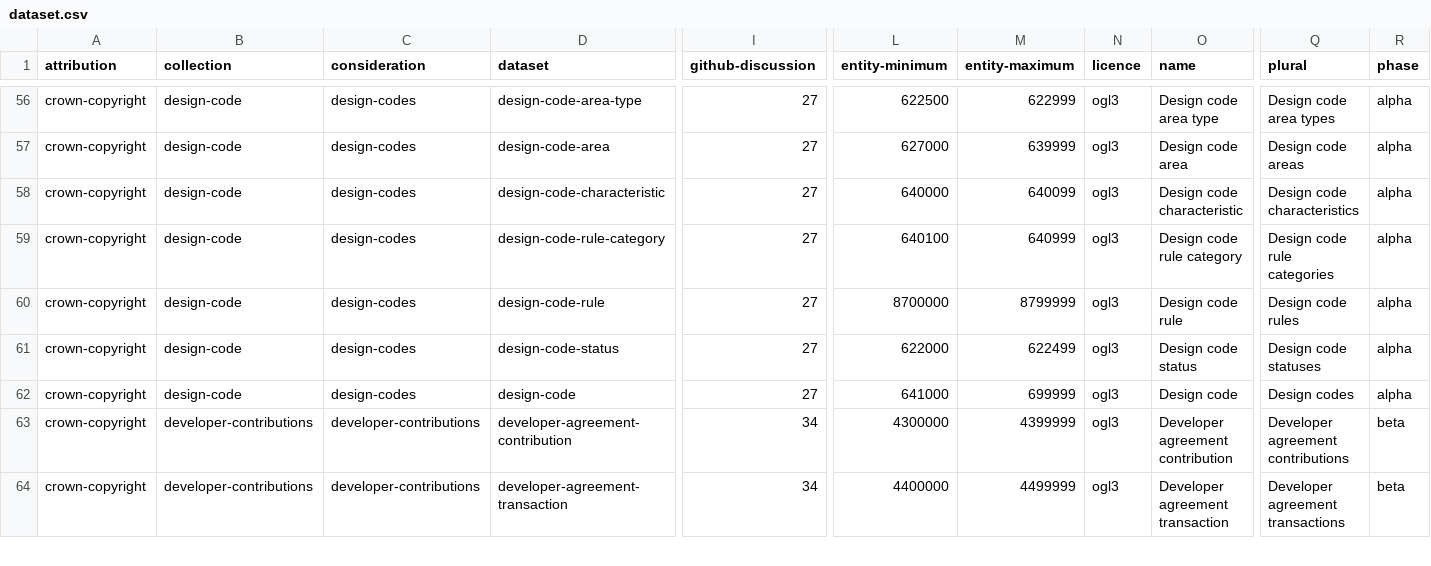
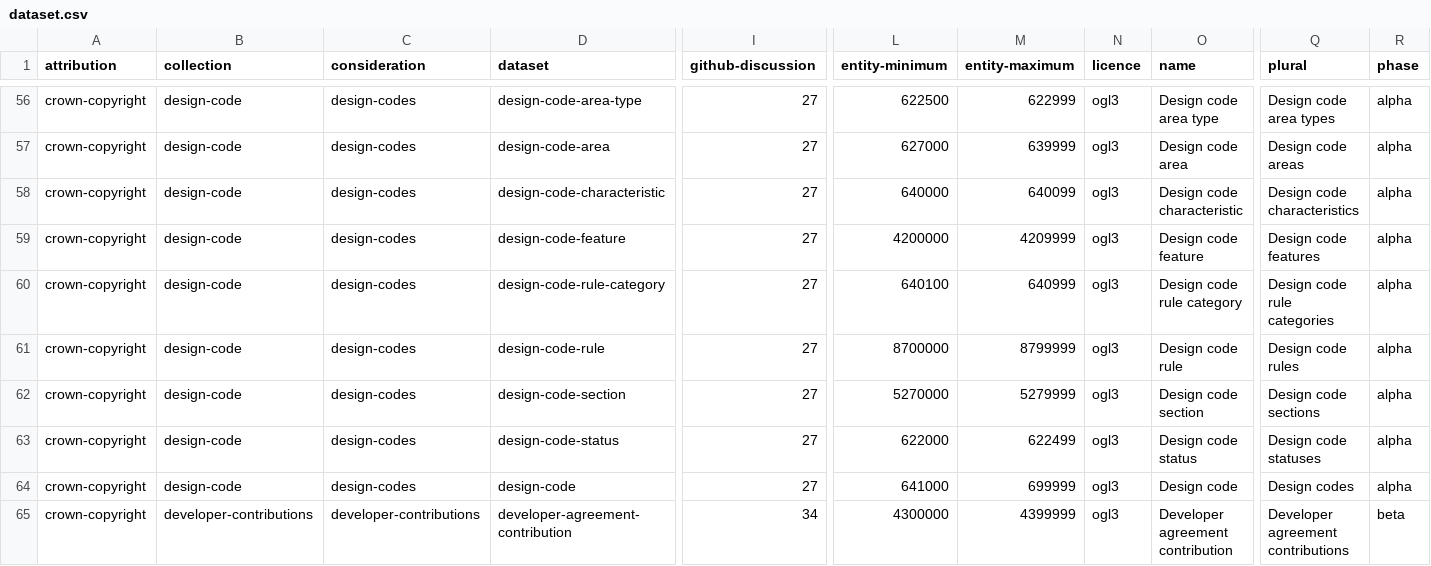
Before and after one commit to digital-land/specification, a CSV file: specification/dataset.csv, drawn as a sheet; only a part is shown, gaps mark what is left out; the shorter side is filled out with more unchanged rows; rows hold the shown columns only; the diff names each change by its address in the sheet, - before the commit and + after, or states it on an @@ line.

```diff
--- a/specification/dataset.csv
+++ b/specification/dataset.csv
+row 59: crown-copyright | design-code | design-codes | design-code-feature | 27 | 4200000 | 4209999 | ogl3 | Design code feature | Design code features | alpha
+row 62: crown-copyright | design-code | design-codes | design-code-section | 27 | 5270000 | 5279999 | ogl3 | Design code section | Design code sections | alpha
```
Also changed, not shown: specification/dataset-field.csv, specification/field.csv, 30 other files.
